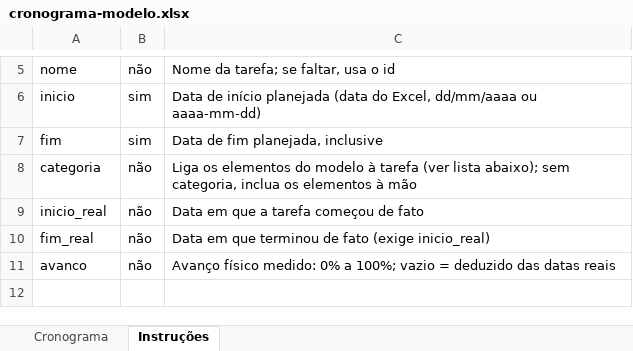
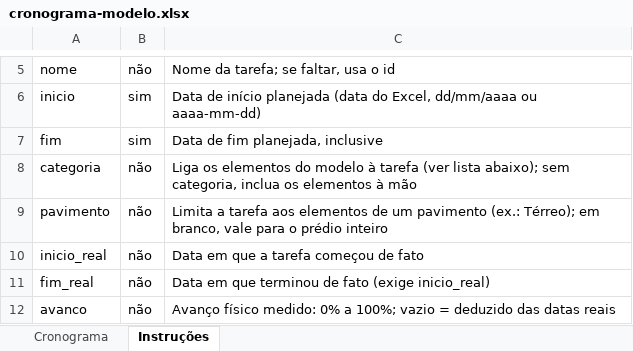
Before and after one commit to marceloclr/dani, an Excel workbook: public/modelos/cronograma-modelo.xlsx, sheet Instruções, drawn as a sheet; only a part is shown, gaps mark what is left out; the shorter side is filled out with more unchanged rows; values as stored, in another font and other column widths than the file's, no borders; the diff names each change by its address in the sheet, - before the commit and + after, or states it on an @@ line.

```diff
--- a/public/modelos/cronograma-modelo.xlsx (sheet Instruções)
+++ b/public/modelos/cronograma-modelo.xlsx (sheet Instruções)
+row 9: pavimento | não | Limita a tarefa aos elementos de um pavimento (ex.: Térreo); em branco, vale para o prédio inteiro
```
Also changed, not shown: sheet Cronograma, 26 other files.
